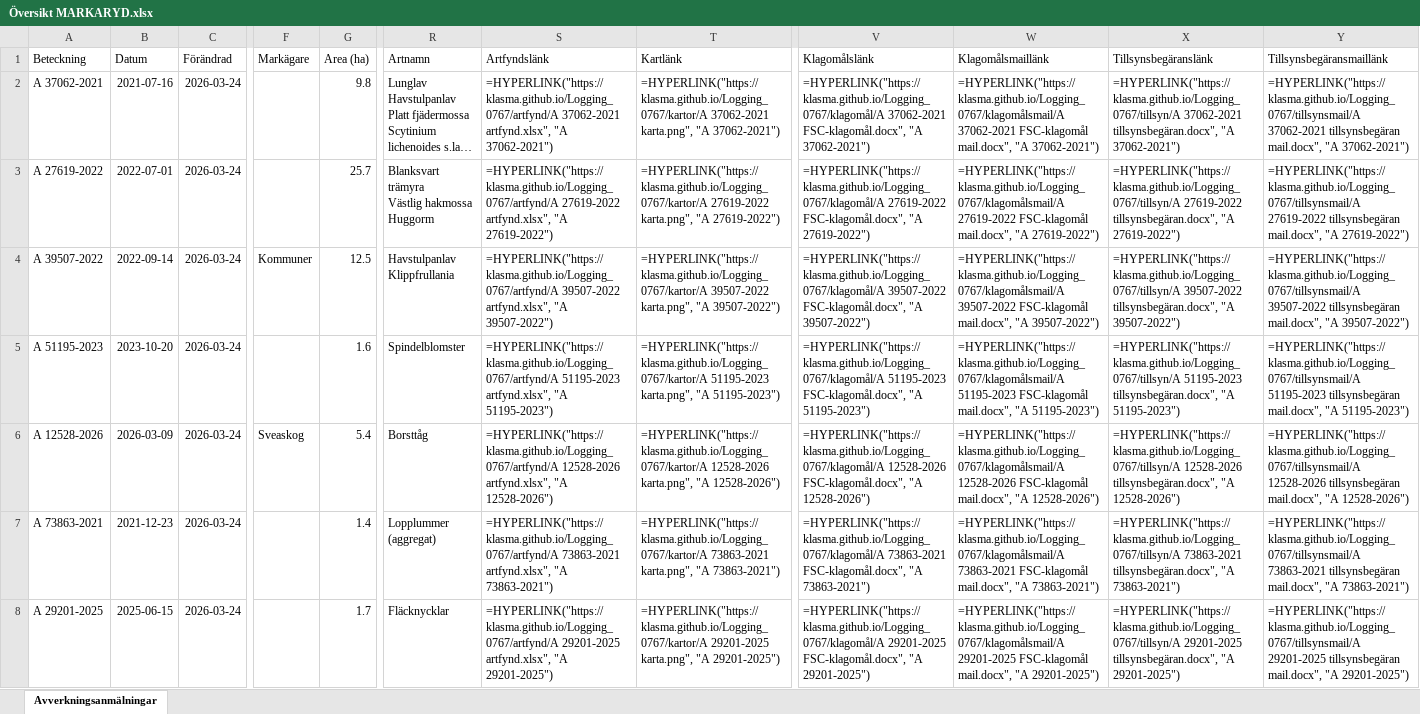
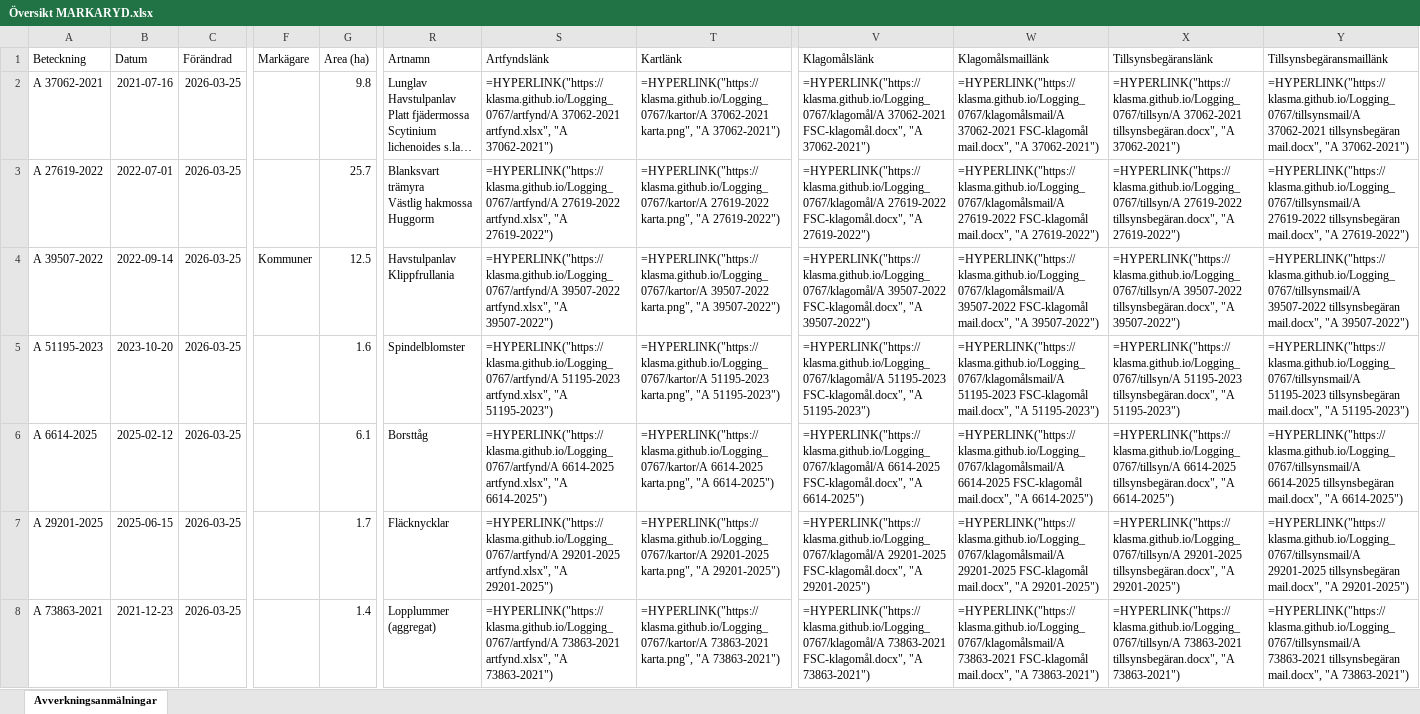
Before and after one commit to klasma/Logging_0767, an Excel workbook: Översikt MARKARYD.xlsx, sheet Avverkningsanmälningar, drawn as a sheet; only a part is shown, gaps mark what is left out; long unchanged cells end in …; values as stored, in another font and other column widths than the file's, no borders; formulas without a stored value are shown as written; the diff covers the shown part only; the diff names each change by its address in the sheet, - before the commit and + after, or states it on an @@ line.

```diff
--- a/Översikt MARKARYD.xlsx (sheet Avverkningsanmälningar)
+++ b/Översikt MARKARYD.xlsx (sheet Avverkningsanmälningar)
-C2:C8 (Förändrad): 2026-03-24
+C2:C8 (Förändrad): 2026-03-25
-A6 (Beteckning): A 12528-2026
+A6 (Beteckning): A 6614-2025
-B6 (Datum): 2026-03-09
+B6 (Datum): 2025-02-12
-F6 (Markägare): Sveaskog
+F6 (Markägare): (empty)
-G6 (Area (ha)): 5.4
+G6 (Area (ha)): 6.1
-S6 (Artfyndslänk): =HYPERLINK("https://klasma.github.io/Logging_0767/artfynd/A 12528-2026 artfynd.xlsx", "A 12528-2026")
+S6 (Artfyndslänk): =HYPERLINK("https://klasma.github.io/Logging_0767/artfynd/A 6614-2025 artfynd.xlsx", "A 6614-2025")
-T6 (Kartlänk): =HYPERLINK("https://klasma.github.io/Logging_0767/kartor/A 12528-2026 karta.png", "A 12528-2026")
+T6 (Kartlänk): =HYPERLINK("https://klasma.github.io/Logging_0767/kartor/A 6614-2025 karta.png", "A 6614-2025")
-V6 (Klagomålslänk): =HYPERLINK("https://klasma.github.io/Logging_0767/klagomål/A 12528-2026 FSC-klagomål.docx", "A 12528-2026")
+V6 (Klagomålslänk): =HYPERLINK("https://klasma.github.io/Logging_0767/klagomål/A 6614-2025 FSC-klagomål.docx", "A 6614-2025")
-W6 (Klagomålsmaillänk): =HYPERLINK("https://klasma.github.io/Logging_0767/klagomålsmail/A 12528-2026 FSC-klagomål mail.docx", "A 12528-2026")
+W6 (Klagomålsmaillänk): =HYPERLINK("https://klasma.github.io/Logging_0767/klagomålsmail/A 6614-2025 FSC-klagomål mail.docx", "A 6614-2025")
-X6 (Tillsynsbegäranslänk): =HYPERLINK("https://klasma.github.io/Logging_0767/tillsyn/A 12528-2026 tillsynsbegäran.docx", "A 12528-2026")
+X6 (Tillsynsbegäranslänk): =HYPERLINK("https://klasma.github.io/Logging_0767/tillsyn/A 6614-2025 tillsynsbegäran.docx", "A 6614-2025")
-Y6 (Tillsynsbegäransmaillänk): =HYPERLINK("https://klasma.github.io/Logging_0767/tillsynsmail/A 12528-2026 tillsynsbegäran mail.docx", "A 12528-2026")
+Y6 (Tillsynsbegäransmaillänk): =HYPERLINK("https://klasma.github.io/Logging_0767/tillsynsmail/A 6614-2025 tillsynsbegäran mail.docx", "A 6614-2025")
-A7 (Beteckning): A 73863-2021
+A7 (Beteckning): A 29201-2025
-B7 (Datum): 2021-12-23
+B7 (Datum): 2025-06-15
-G7 (Area (ha)): 1.4
+G7 (Area (ha)): 1.7
-R7 (Artnamn): Lopplummer (aggregat)
+R7 (Artnamn): Fläcknycklar
-S7 (Artfyndslänk): =HYPERLINK("https://klasma.github.io/Logging_0767/artfynd/A 73863-2021 artfynd.xlsx", "A 73863-2021")
+S7 (Artfyndslänk): =HYPERLINK("https://klasma.github.io/Logging_0767/artfynd/A 29201-2025 artfynd.xlsx", "A 29201-2025")
-T7 (Kartlänk): =HYPERLINK("https://klasma.github.io/Logging_0767/kartor/A 73863-2021 karta.png", "A 73863-2021")
+T7 (Kartlänk): =HYPERLINK("https://klasma.github.io/Logging_0767/kartor/A 29201-2025 karta.png", "A 29201-2025")
-V7 (Klagomålslänk): =HYPERLINK("https://klasma.github.io/Logging_0767/klagomål/A 73863-2021 FSC-klagomål.docx", "A 73863-2021")
+V7 (Klagomålslänk): =HYPERLINK("https://klasma.github.io/Logging_0767/klagomål/A 29201-2025 FSC-klagomål.docx", "A 29201-2025")
-W7 (Klagomålsmaillänk): =HYPERLINK("https://klasma.github.io/Logging_0767/klagomålsmail/A 73863-2021 FSC-klagomål mail.docx", "A 73863-2021")
+W7 (Klagomålsmaillänk): =HYPERLINK("https://klasma.github.io/Logging_0767/klagomålsmail/A 29201-2025 FSC-klagomål mail.docx", "A 29201-2025")
-X7 (Tillsynsbegäranslänk): =HYPERLINK("https://klasma.github.io/Logging_0767/tillsyn/A 73863-2021 tillsynsbegäran.docx", "A 73863-2021")
+X7 (Tillsynsbegäranslänk): =HYPERLINK("https://klasma.github.io/Logging_0767/tillsyn/A 29201-2025 tillsynsbegäran.docx", "A 29201-2025")
-Y7 (Tillsynsbegäransmaillänk): =HYPERLINK("https://klasma.github.io/Logging_0767/tillsynsmail/A 73863-2021 tillsynsbegäran mail.docx", "A 73863-2021")
+Y7 (Tillsynsbegäransmaillänk): =HYPERLINK("https://klasma.github.io/Logging_0767/tillsynsmail/A 29201-2025 tillsynsbegäran mail.docx", "A 29201-2025")
-A8 (Beteckning): A 29201-2025
+A8 (Beteckning): A 73863-2021
-B8 (Datum): 2025-06-15
+B8 (Datum): 2021-12-23
-G8 (Area (ha)): 1.7
+G8 (Area (ha)): 1.4
-R8 (Artnamn): Fläcknycklar
+R8 (Artnamn): Lopplummer (aggregat)
-S8 (Artfyndslänk): =HYPERLINK("https://klasma.github.io/Logging_0767/artfynd/A 29201-2025 artfynd.xlsx", "A 29201-2025")
+S8 (Artfyndslänk): =HYPERLINK("https://klasma.github.io/Logging_0767/artfynd/A 73863-2021 artfynd.xlsx", "A 73863-2021")
-T8 (Kartlänk): =HYPERLINK("https://klasma.github.io/Logging_0767/kartor/A 29201-2025 karta.png", "A 29201-2025")
+T8 (Kartlänk): =HYPERLINK("https://klasma.github.io/Logging_0767/kartor/A 73863-2021 karta.png", "A 73863-2021")
-V8 (Klagomålslänk): =HYPERLINK("https://klasma.github.io/Logging_0767/klagomål/A 29201-2025 FSC-klagomål.docx", "A 29201-2025")
+V8 (Klagomålslänk): =HYPERLINK("https://klasma.github.io/Logging_0767/klagomål/A 73863-2021 FSC-klagomål.docx", "A 73863-2021")
-W8 (Klagomålsmaillänk): =HYPERLINK("https://klasma.github.io/Logging_0767/klagomålsmail/A 29201-2025 FSC-klagomål mail.docx", "A 29201-2025")
+W8 (Klagomålsmaillänk): =HYPERLINK("https://klasma.github.io/Logging_0767/klagomålsmail/A 73863-2021 FSC-klagomål mail.docx", "A 73863-2021")
-X8 (Tillsynsbegäranslänk): =HYPERLINK("https://klasma.github.io/Logging_0767/tillsyn/A 29201-2025 tillsynsbegäran.docx", "A 29201-2025")
+X8 (Tillsynsbegäranslänk): =HYPERLINK("https://klasma.github.io/Logging_0767/tillsyn/A 73863-2021 tillsynsbegäran.docx", "A 73863-2021")
-Y8 (Tillsynsbegäransmaillänk): =HYPERLINK("https://klasma.github.io/Logging_0767/tillsynsmail/A 29201-2025 tillsynsbegäran mail.docx", "A 29201-2025")
+Y8 (Tillsynsbegäransmaillänk): =HYPERLINK("https://klasma.github.io/Logging_0767/tillsynsmail/A 73863-2021 tillsynsbegäran mail.docx", "A 73863-2021")
```
Also changed, not shown: 1753 edited cells elsewhere in this sheet, artfynd/A 12528-2026 artfynd.xlsx, artfynd/A 27619-2022 artfynd.xlsx, 45 other files.
